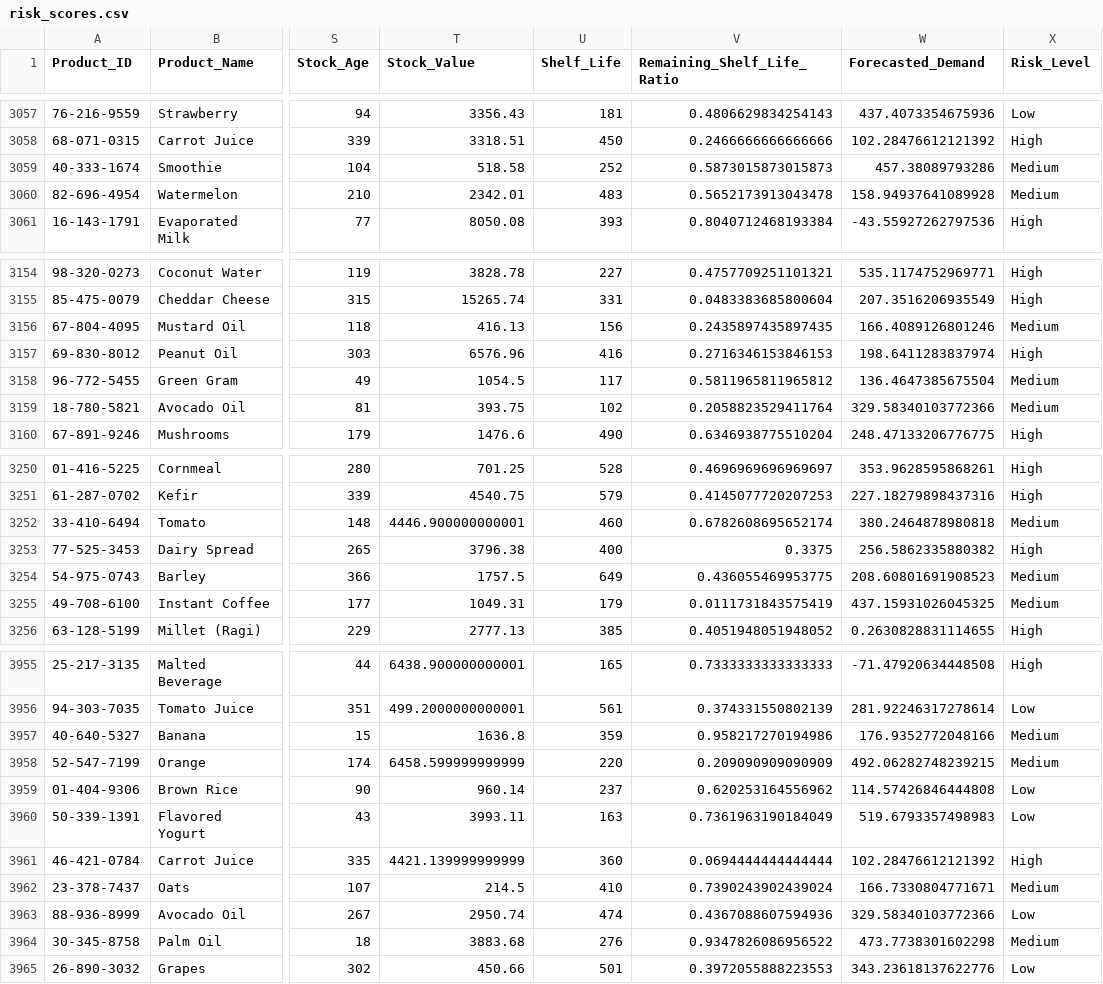
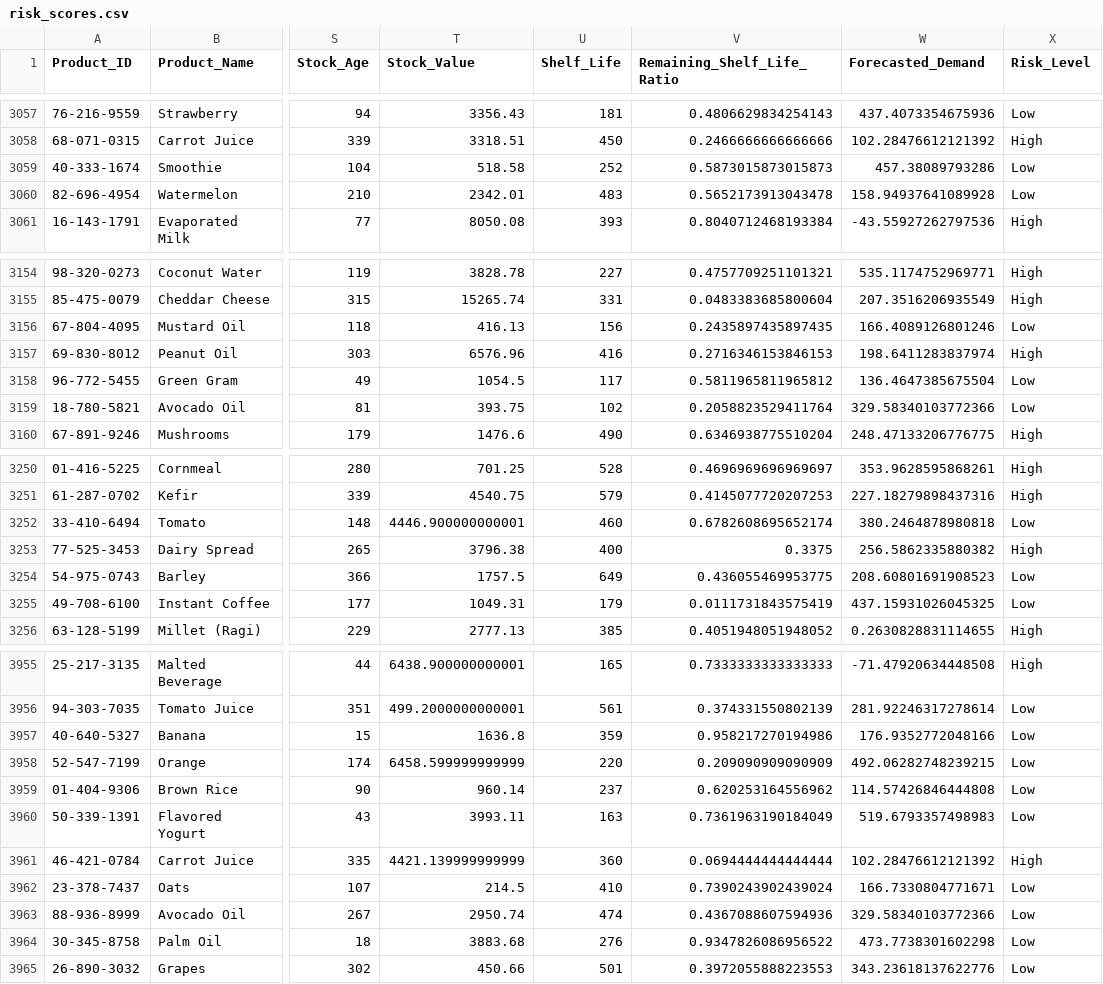
Before and after one commit to sappzzgithub/Expiry_risk_project, a CSV file: data/external/risk_scores.csv, drawn as a sheet; only a part is shown, gaps mark what is left out; the diff covers the shown part only; the diff names each change by its address in the sheet, - before the commit and + after, or states it on an @@ line.

Commit message:
risk_scoring done

```diff
--- a/data/external/risk_scores.csv
+++ b/data/external/risk_scores.csv
-X3059:X3060 (Risk_Level): Medium
+X3059:X3060 (Risk_Level): Low
-X3156 (Risk_Level): Medium
+X3156 (Risk_Level): Low
-X3158:X3159 (Risk_Level): Medium
+X3158:X3159 (Risk_Level): Low
-X3252 (Risk_Level): Medium
+X3252 (Risk_Level): Low
-X3254:X3255 (Risk_Level): Medium
+X3254:X3255 (Risk_Level): Low
-X3957:X3958 (Risk_Level): Medium
+X3957:X3958 (Risk_Level): Low
-X3962 (Risk_Level): Medium
+X3962 (Risk_Level): Low
-X3964 (Risk_Level): Medium
+X3964 (Risk_Level): Low
```
Also changed, not shown: 93 edited cells elsewhere in this file, 9 other files.
